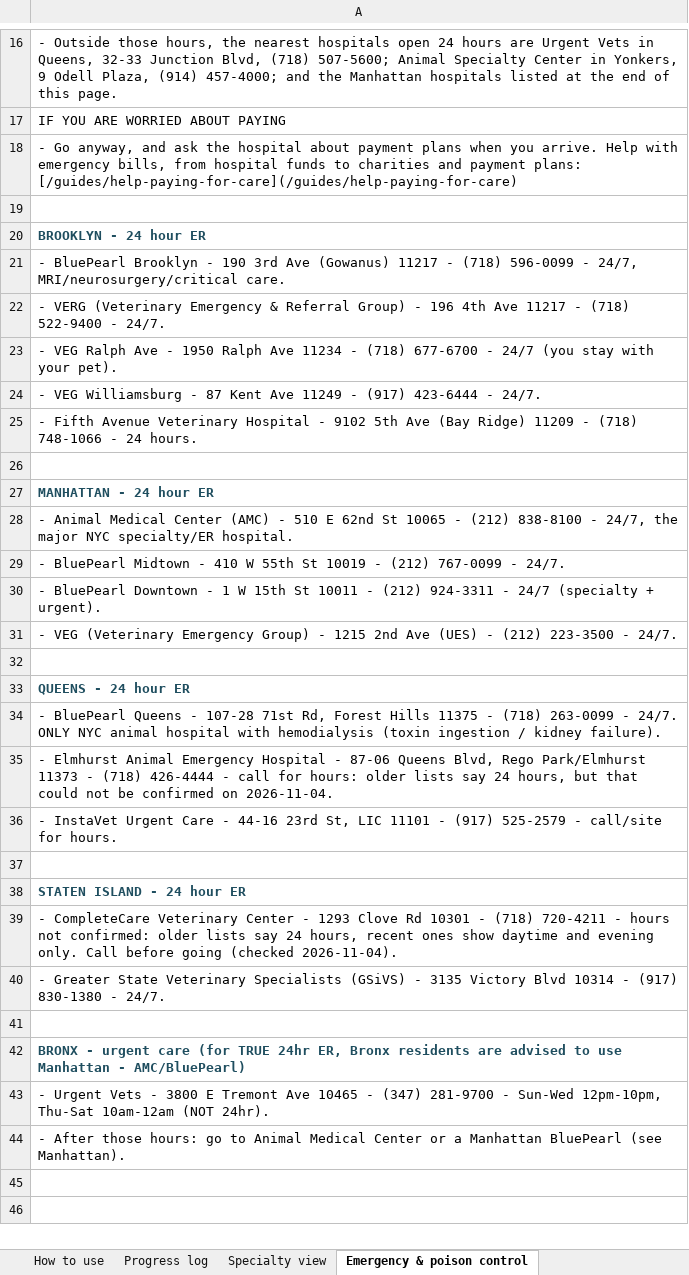
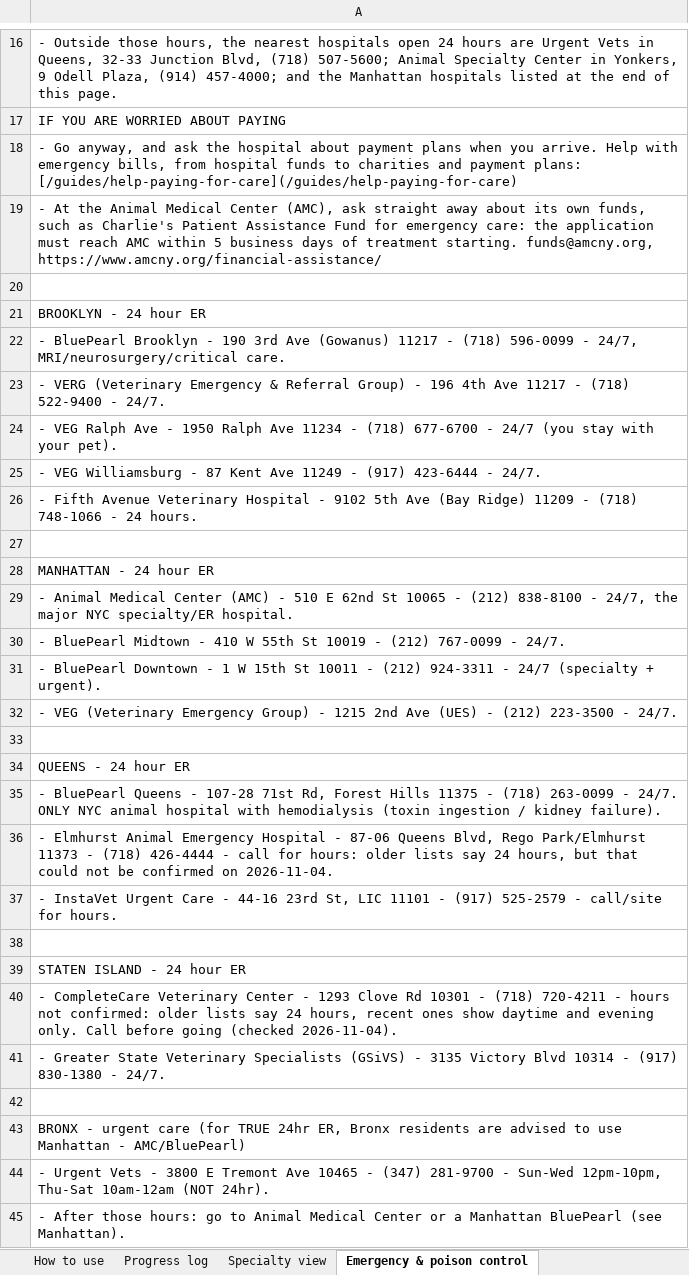
Before and after one commit to btaylor62000-spec/nyc-animal-rescue, an Excel workbook: research/NYC_Cat_Rescue_TNR_Reference.xlsx, sheet Emergency & poison control, drawn as a sheet; only a part is shown, gaps mark what is left out; values as stored, in another font and other column widths than the file's, no borders; addresses are those after the commit; the diff names each change by its address in the sheet, - before the commit and + after, or states it on an @@ line.

```diff
--- a/research/NYC_Cat_Rescue_TNR_Reference.xlsx (sheet Emergency & poison control)
+++ b/research/NYC_Cat_Rescue_TNR_Reference.xlsx (sheet Emergency & poison control)
+row 19: - At the Animal Medical Center (AMC), ask straight away about its own funds, such as Charlie's Patient Assistance Fund for emergency care: the application must reach AMC within 5 business days of treatment starting. funds@amcny.org, https://www.amcny.org/financial-assistance/
@@ A21 bold: on → off, text colour: #1F4E5F → black @@
@@ A28 bold: on → off, text colour: #1F4E5F → black @@
@@ A34 bold: on → off, text colour: #1F4E5F → black @@
@@ A39 bold: on → off, text colour: #1F4E5F → black @@
@@ A43 bold: on → off, text colour: #1F4E5F → black @@
```
Also changed, not shown: research/NYC_Exotic_SmallAnimal_Wildlife_Reference.xlsx, 9 other files.
